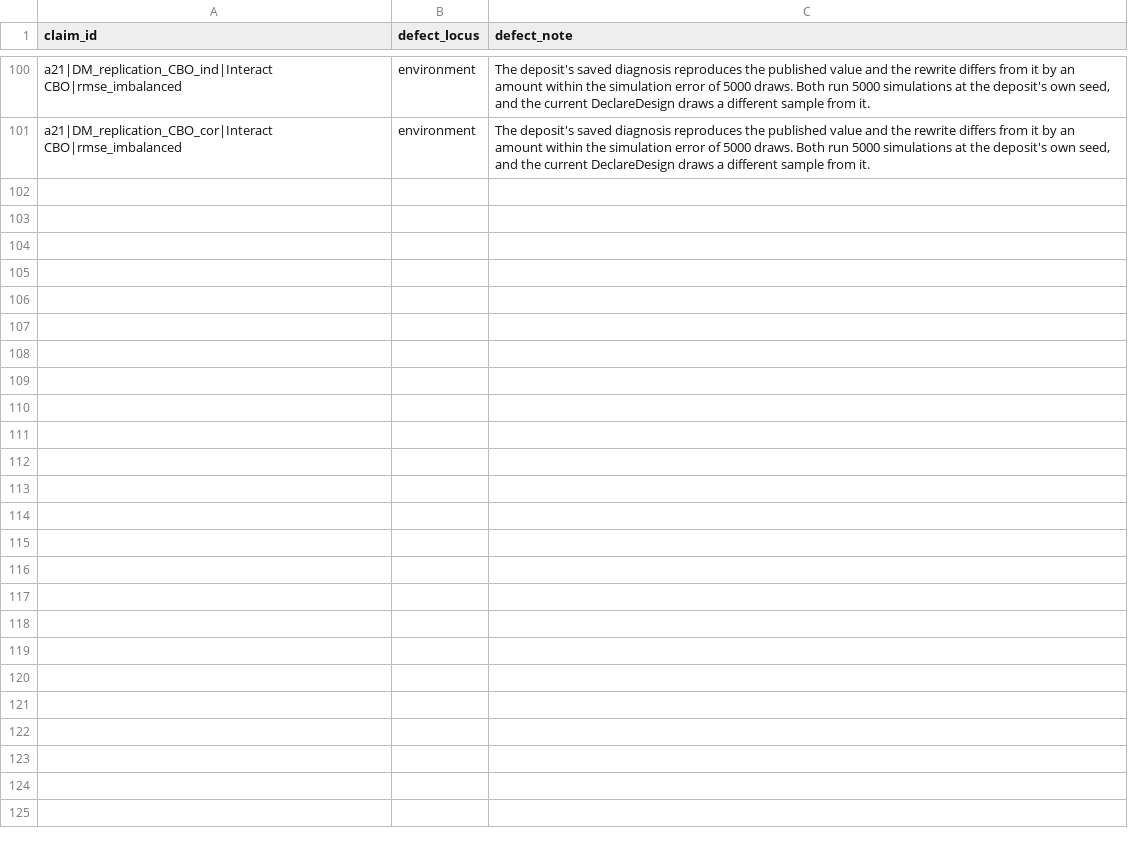
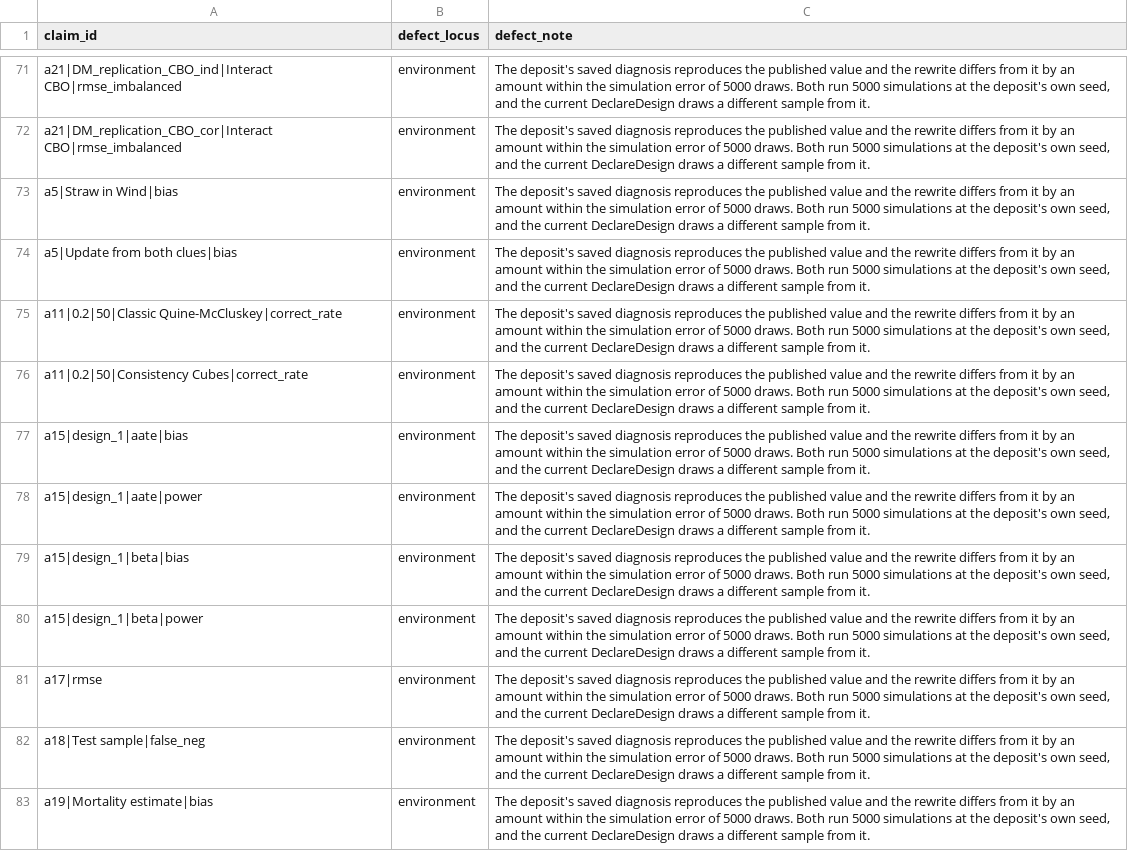
Before and after one commit to active-maintenance-aec/blair_cooper_coppock_humphreys_2019, a CSV file: ground_truth/defect_loci.csv, drawn as a sheet; only a part is shown, gaps mark what is left out; the diff covers the shown part only.

```diff
--- a/ground_truth/defect_loci.csv
+++ b/ground_truth/defect_loci.csv
@@ -101 +72,12 @@ a21|DM_replication_CBO_ind|Interact CBO|rmse_imbalanced,environment,"The deposit
 a21|DM_replication_CBO_cor|Interact CBO|rmse_imbalanced,environment,"The deposit's saved diagnosis reproduces the published value and the rewrite differs from it by an amount within the simulation error of 5000 draws. Both run 5000 simulations at the deposit's own seed, and the current DeclareDesign draws a different sample from it."
+a5|Straw in Wind|bias,environment,"The deposit's saved diagnosis reproduces the published value and the rewrite differs from it by an amount within the simulation error of 5000 draws. Both run 5000 simulations at the deposit's own seed, and the current DeclareDesign draws a different sample from it."
+a5|Update from both clues|bias,environment,"The deposit's saved diagnosis reproduces the published value and the rewrite differs from it by an amount within the simulation error of 5000 draws. Both run 5000 simulations at the deposit's own seed, and the current DeclareDesign draws a different sample from it."
+a11|0.2|50|Classic Quine-McCluskey|correct_rate,environment,"The deposit's saved diagnosis reproduces the published value and the rewrite differs from it by an amount within the simulation error of 5000 draws. Both run 5000 simulations at the deposit's own seed, and the current DeclareDesign draws a different sample from it."
+a11|0.2|50|Consistency Cubes|correct_rate,environment,"The deposit's saved diagnosis reproduces the published value and the rewrite differs from it by an amount within the simulation error of 5000 draws. Both run 5000 simulations at the deposit's own seed, and the current DeclareDesign draws a different sample from it."
+a15|design_1|aate|bias,environment,"The deposit's saved diagnosis reproduces the published value and the rewrite differs from it by an amount within the simulation error of 5000 draws. Both run 5000 simulations at the deposit's own seed, and the current DeclareDesign draws a different sample from it."
+a15|design_1|aate|power,environment,"The deposit's saved diagnosis reproduces the published value and the rewrite differs from it by an amount within the simulation error of 5000 draws. Both run 5000 simulations at the deposit's own seed, and the current DeclareDesign draws a different sample from it."
+a15|design_1|beta|bias,environment,"The deposit's saved diagnosis reproduces the published value and the rewrite differs from it by an amount within the simulation error of 5000 draws. Both run 5000 simulations at the deposit's own seed, and the current DeclareDesign draws a different sample from it."
+a15|design_1|beta|power,environment,"The deposit's saved diagnosis reproduces the published value and the rewrite differs from it by an amount within the simulation error of 5000 draws. Both run 5000 simulations at the deposit's own seed, and the current DeclareDesign draws a different sample from it."
+a17|rmse,environment,"The deposit's saved diagnosis reproduces the published value and the rewrite differs from it by an amount within the simulation error of 5000 draws. Both run 5000 simulations at the deposit's own seed, and the current DeclareDesign draws a different sample from it."
+a18|Test sample|false_neg,environment,"The deposit's saved diagnosis reproduces the published value and the rewrite differs from it by an amount within the simulation error of 5000 draws. Both run 5000 simulations at the deposit's own seed, and the current DeclareDesign draws a different sample from it."
+a19|Mortality estimate|bias,environment,"The deposit's saved diagnosis reproduces the published value and the rewrite differs from it by an amount within the simulation error of 5000 draws. Both run 5000 simulations at the deposit's own seed, and the current DeclareDesign draws a different sample from it."
```
Also changed, not shown: 10 added rows and 29 removed rows elsewhere in this file, ground_truth/archive_run_status.csv, ground_truth/blair_cooper_coppock_humphreys_2019_ground_truth.csv, 48 other files.
